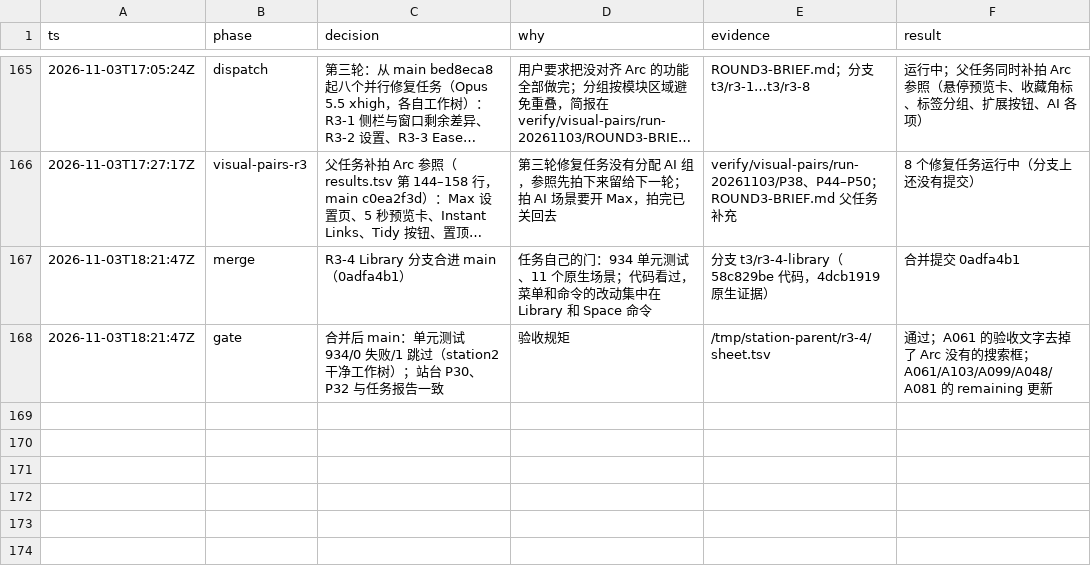
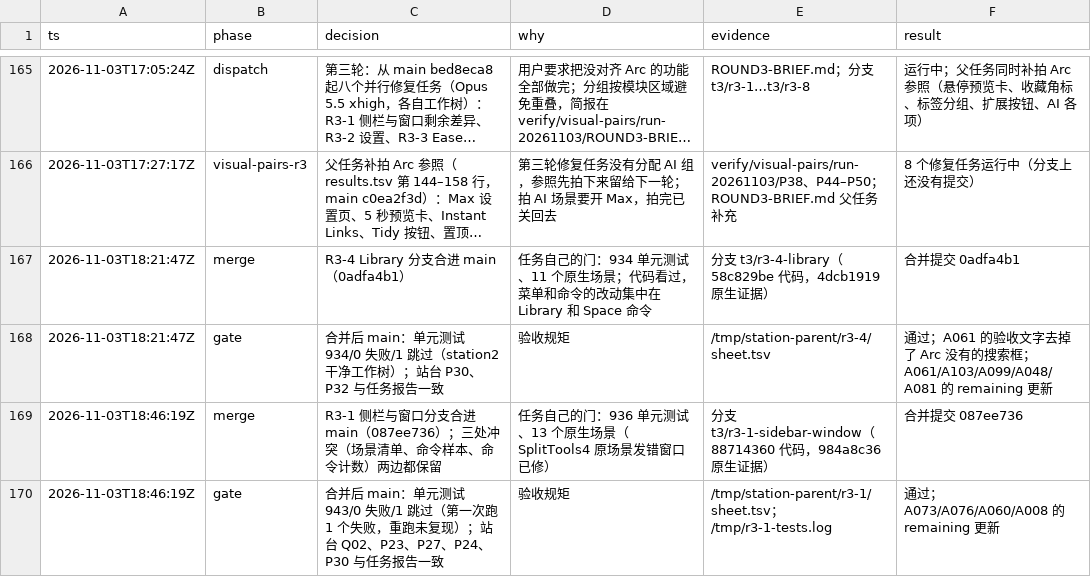
Before and after one commit to cyang2020/brk, a TSV file: .audit/arc-clone.tsv, drawn as a sheet; only a part is shown, gaps mark what is left out; long unchanged cells end in ….

Commit message:
R3-1 merge: gates, ledger notes, results and report
Unit tests on merged main in a clean worktree: 943, 0 failures on the rerun (one failure in the first run did not reproduce).
Station Q02/P23/P27/P24/P30 match the task's numbers. Remaining notes for A073, A076, A060 and A008 record the changes and
the captures still needed (vertical split menu wording and divider, P23-c under the beige theme).

```diff
--- a/.audit/arc-clone.tsv
+++ b/.audit/arc-clone.tsv
@@ -168 +168,3 @@ ts	phase	decision	why	evidence	result
 2026-11-03T18:21:47Z	gate	合并后 main：单元测试 934/0 失败/1 跳过（station2 干净工作树）；站台 P30、P32 与任务报告一致	验收规矩	/tmp/station-parent/r3-4/sheet.tsv	通过；A061 的验收文字去掉了 Arc 没有的搜索框；A061/A103/A099/A048/A081 的 remaining 更新
+2026-11-03T18:46:19Z	merge	R3-1 侧栏与窗口分支合进 main（087ee736）；三处冲突（场景清单、命令样本、命令计数）两边都保留	任务自己的门：936 单元测试、13 个原生场景（SplitTools4 原场景发错窗口已修）	分支 t3/r3-1-sidebar-window（88714360 代码，984a8c36 原生证据）	合并提交 087ee736
+2026-11-03T18:46:19Z	gate	合并后 main：单元测试 943/0 失败/1 跳过（第一次跑 1 个失败，重跑未复现）；站台 Q02、P23、P27、P24、P30 与任务报告一致	验收规矩	/tmp/station-parent/r3-1/sheet.tsv；/tmp/r3-1-tests.log	通过；A073/A076/A060/A008 的 remaining 更新
```
Also changed, not shown: 1 other file.
